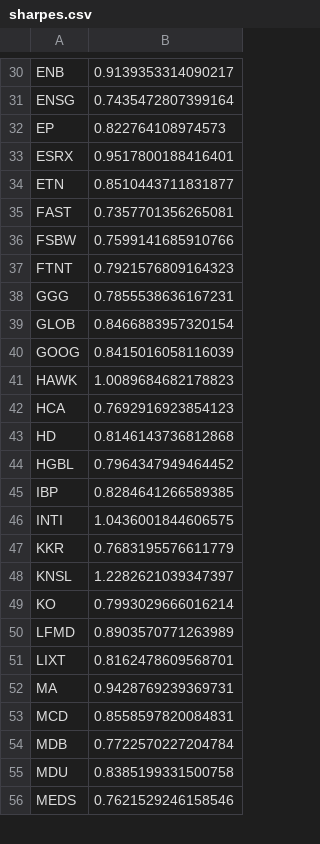
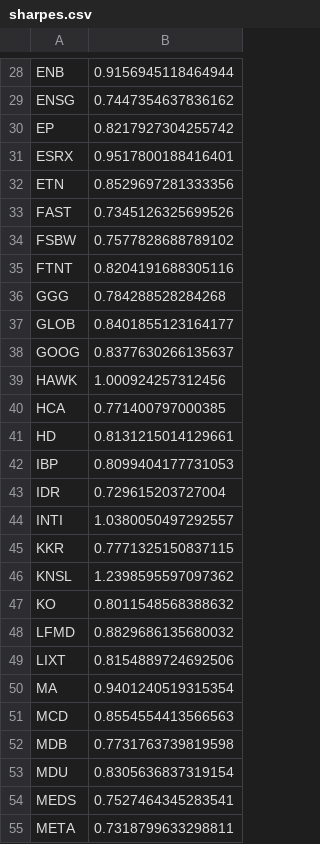
Before and after one commit to damiansp/marketModeling, a CSV file: daily/data/sharpes.csv, drawn as a sheet; only a part is shown, gaps mark what is left out; removed rows and columns are numbered as before the commit, all else as after; the diff covers the shown part only; the diff names each change by its address in the sheet, - before the commit and + after, or states it on an @@ line.

```diff
--- a/daily/data/sharpes.csv
+++ b/daily/data/sharpes.csv
-B28: 0.9139353314090217
+B28: 0.9156945118464944
-B29: 0.7435472807399164
+B29: 0.7447354637836162
-B30: 0.822764108974573
+B30: 0.8217927304255742
-B32: 0.8510443711831877
+B32: 0.8529697281333356
-B33: 0.7357701356265081
+B33: 0.7345126325699526
-B34: 0.7599141685910766
+B34: 0.7577828688789102
-B35: 0.7921576809164323
+B35: 0.8204191688305116
-B36: 0.7855538636167231
+B36: 0.784288528284268
-B37: 0.8466883957320154
+B37: 0.8401855123164177
-B38: 0.8415016058116039
+B38: 0.8377630266135637
-B39: 1.0089684682178823
+B39: 1.000924257312456
-B40: 0.7692916923854123
+B40: 0.771400797000385
-B41: 0.8146143736812868
+B41: 0.8131215014129661
-row 44: HGBL | 0.7964347949464452
-B42: 0.8284641266589385
+B42: 0.8099404177731053
+row 43: IDR | 0.729615203727004
-B44: 1.0436001844606575
+B44: 1.0380050497292557
-B45: 0.7683195576611779
+B45: 0.7771325150837115
-B46: 1.2282621039347397
+B46: 1.2398595597097362
-B47: 0.7993029666016214
+B47: 0.8011548568388632
-B48: 0.8903570771263989
+B48: 0.8829686135680032
-B49: 0.8162478609568701
+B49: 0.8154889724692506
-B50: 0.9428769239369731
+B50: 0.9401240519315354
-B51: 0.8558597820084831
+B51: 0.8554554413566563
-B52: 0.7722570227204784
+B52: 0.7731763739819598
-B53: 0.8385199331500758
+B53: 0.8305636837319154
-B54: 0.7621529246158546
+B54: 0.7527464345283541
+row 55: META | 0.7318799633298811
```
Also changed, not shown: 7 added rows, 8 removed rows and 58 edited cells elsewhere in this file, daily/data/stock_metrics.csv, daily/data/transactions.csv, 17 other files.
